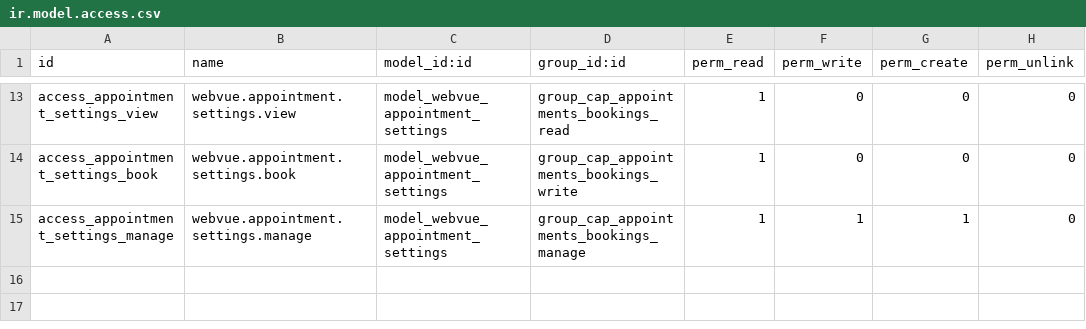
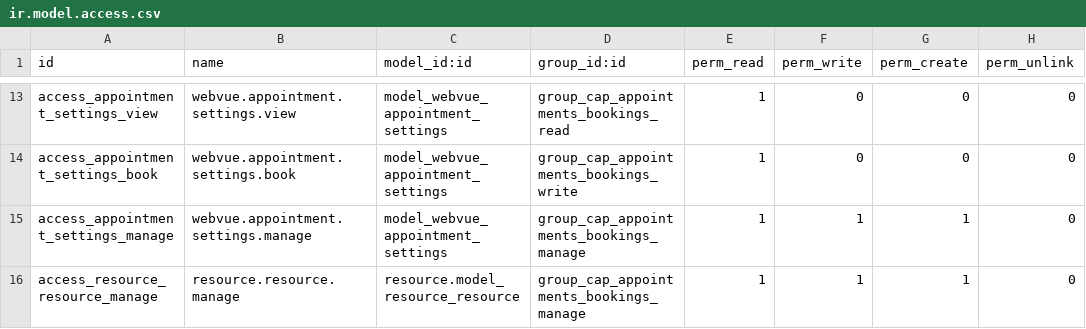
Before and after one commit to tariiq222/liwan, a CSV file: odoo-addons/webvue_appointments/security/ir.model.access.csv, drawn as a sheet; only a part is shown, gaps mark what is left out; the diff names each change by its address in the sheet, - before the commit and + after, or states it on an @@ line.

```diff
--- a/odoo-addons/webvue_appointments/security/ir.model.access.csv
+++ b/odoo-addons/webvue_appointments/security/ir.model.access.csv
+row 16: access_resource_resource_manage | resource.resource.manage | resource.model_resource_resource | group_cap_appointments_bookings_manage | 1 | 1 | 1 | 0
```
Also changed, not shown: 25 other files.
